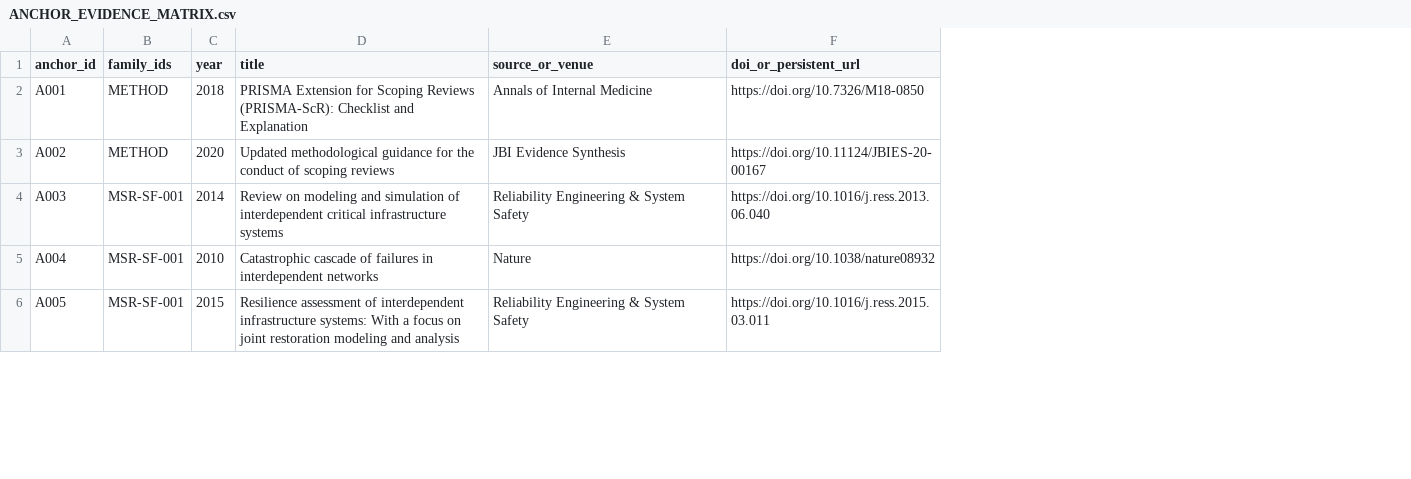
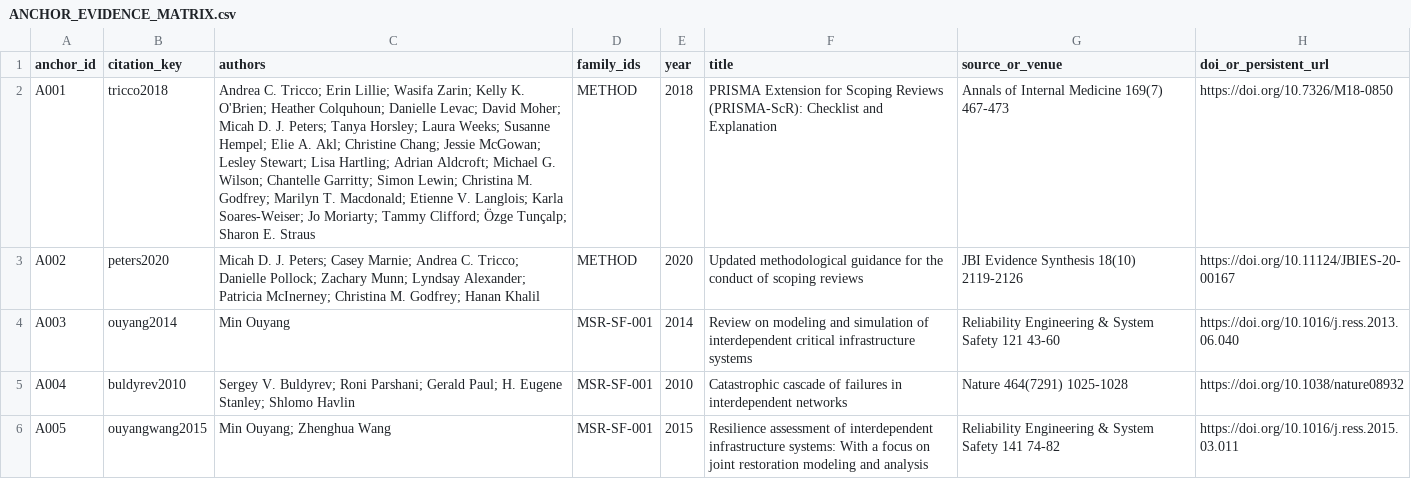
Before and after one commit to Dossiya-SE/Differential-geometry-and-Mathematics-arts-for-sustainability-and-resilience, a CSV file: literature_review/application_selection/scope_review_01/ANCHOR_EVIDENCE_MATRIX.csv, drawn as a sheet; only a part is shown; addresses are those after the commit; the diff covers the shown part only; the diff names each change by its address in the sheet, - before the commit and + after, or states it on an @@ line.

Commit message:
fix: replace audit IDs with author-date citations

```diff
--- a/literature_review/application_selection/scope_review_01/ANCHOR_EVIDENCE_MATRIX.csv
+++ b/literature_review/application_selection/scope_review_01/ANCHOR_EVIDENCE_MATRIX.csv
+column B (citation_key), rows 2-6: tricco2018 | peters2020 | ouyang2014 | buldyrev2010 | ouyangwang2015
+column C (authors), rows 2-6: Andrea C. Tricco; Erin Lillie; Wasifa Zarin; Kelly K. O'Brien; Heather Colquhoun; Danielle Levac; David Moher; Micah D. J. Peters; Tanya Horsley; Laura Weeks; Susanne Hempel; Elie A. Akl; Christine Chang; Jessie McGowan; Lesley Stewart; Lisa Hartling; Adrian Aldcroft; Michael G. Wilson; Chantelle Garritty; Simon Lewin; Christina M. Godfrey; Marilyn T. Macdonald; Etienne V. Langlois; Karla Soares-Weiser; Jo Moriarty; Tammy Clifford; Özge Tunçalp; Sharon E. Straus | Micah D. J. Peters; Casey Marnie; Andrea C. Tricco; Danielle Pollock; Zachary Munn; Lyndsay Alexander; Patricia McInerney; Christina M. Godfrey; Hanan Khalil | Min Ouyang | Sergey V. Buldyrev; Roni Parshani; Gerald Paul; H. Eugene Stanley; Shlomo Havlin | Min Ouyang; Zhenghua Wang
-G2 (source_or_venue): Annals of Internal Medicine
+G2 (source_or_venue): Annals of Internal Medicine 169(7) 467-473
-G3 (source_or_venue): JBI Evidence Synthesis
+G3 (source_or_venue): JBI Evidence Synthesis 18(10) 2119-2126
-G4 (source_or_venue): Reliability Engineering & System Safety
+G4 (source_or_venue): Reliability Engineering & System Safety 121 43-60
-G5 (source_or_venue): Nature
+G5 (source_or_venue): Nature 464(7291) 1025-1028
-G6 (source_or_venue): Reliability Engineering & System Safety
+G6 (source_or_venue): Reliability Engineering & System Safety 141 74-82
```
Also changed, not shown: 69 edited cells elsewhere in this file, 9 other files.
